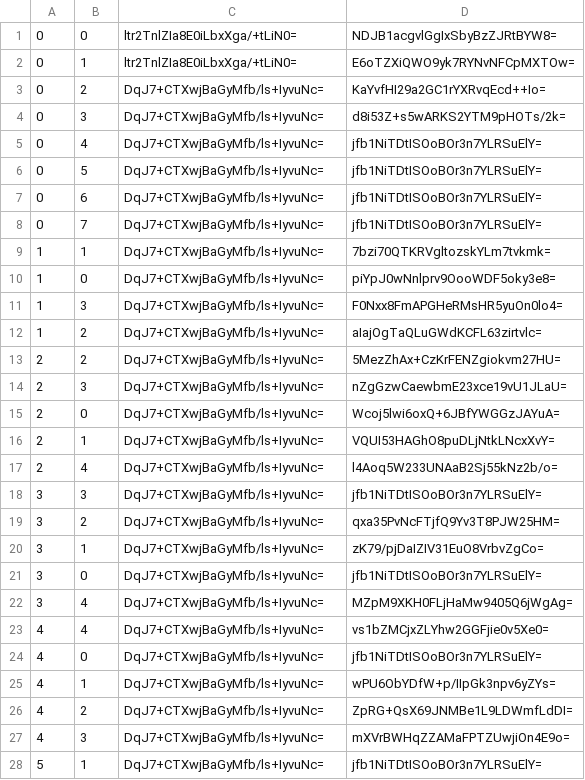
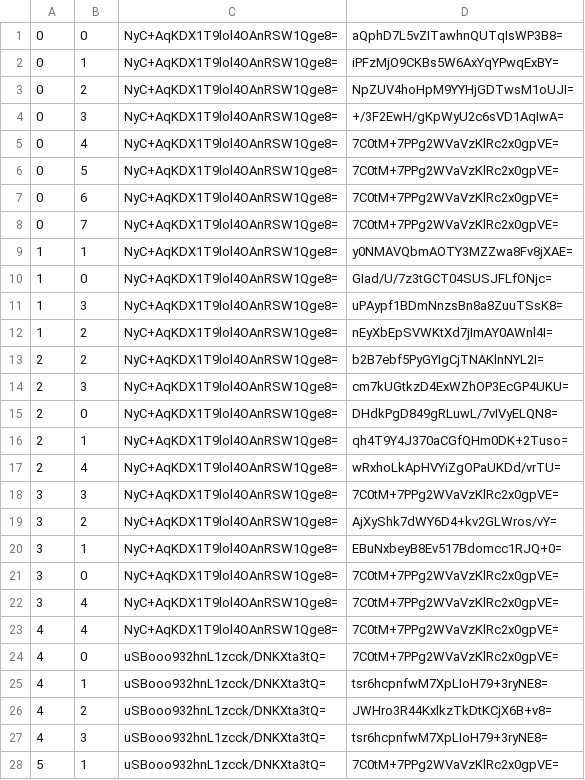
Before and after one commit to zihao-il/mcbds-world, a CSV file: public/maps/world-1/overworld/tiles/zoom.-1/metadata/k.0.0.csv, drawn as a sheet; only a part is shown; the diff covers the shown part only.

```diff
--- a/public/maps/world-1/overworld/tiles/zoom.-1/metadata/k.0.0.csv
+++ b/public/maps/world-1/overworld/tiles/zoom.-1/metadata/k.0.0.csv
@@ -1,28 +1,28 @@
-0,0,ltr2TnlZIa8E0iLbxXga/+tLiN0=,NDJB1acgvlGgIxSbyBzZJRtBYW8=
-0,1,ltr2TnlZIa8E0iLbxXga/+tLiN0=,E6oTZXiQWO9yk7RYNvNFCpMXTOw=
-0,2,DqJ7+CTXwjBaGyMfb/ls+IyvuNc=,KaYvfHI29a2GC1rYXRvqEcd++Io=
-0,3,DqJ7+CTXwjBaGyMfb/ls+IyvuNc=,d8i53Z+s5wARKS2YTM9pHOTs/2k=
-0,4,DqJ7+CTXwjBaGyMfb/ls+IyvuNc=,jfb1NiTDtISOoBOr3n7YLRSuElY=
-0,5,DqJ7+CTXwjBaGyMfb/ls+IyvuNc=,jfb1NiTDtISOoBOr3n7YLRSuElY=
-0,6,DqJ7+CTXwjBaGyMfb/ls+IyvuNc=,jfb1NiTDtISOoBOr3n7YLRSuElY=
-0,7,DqJ7+CTXwjBaGyMfb/ls+IyvuNc=,jfb1NiTDtISOoBOr3n7YLRSuElY=
-1,1,DqJ7+CTXwjBaGyMfb/ls+IyvuNc=,7bzi70QTKRVgltozskYLm7tvkmk=
-1,0,DqJ7+CTXwjBaGyMfb/ls+IyvuNc=,piYpJ0wNnlprv9OooWDF5oky3e8=
-1,3,DqJ7+CTXwjBaGyMfb/ls+IyvuNc=,F0Nxx8FmAPGHeRMsHR5yuOn0lo4=
-1,2,DqJ7+CTXwjBaGyMfb/ls+IyvuNc=,aIajOgTaQLuGWdKCFL63zirtvlc=
-2,2,DqJ7+CTXwjBaGyMfb/ls+IyvuNc=,5MezZhAx+CzKrFENZgiokvm27HU=
-2,3,DqJ7+CTXwjBaGyMfb/ls+IyvuNc=,nZgGzwCaewbmE23xce19vU1JLaU=
-2,0,DqJ7+CTXwjBaGyMfb/ls+IyvuNc=,Wcoj5lwi6oxQ+6JBfYWGGzJAYuA=
-2,1,DqJ7+CTXwjBaGyMfb/ls+IyvuNc=,VQUI53HAGhO8puDLjNtkLNcxXvY=
-2,4,DqJ7+CTXwjBaGyMfb/ls+IyvuNc=,l4Aoq5W233UNAaB2Sj55kNz2b/o=
-3,3,DqJ7+CTXwjBaGyMfb/ls+IyvuNc=,jfb1NiTDtISOoBOr3n7YLRSuElY=
-3,2,DqJ7+CTXwjBaGyMfb/ls+IyvuNc=,qxa35PvNcFTjfQ9Yv3T8PJW25HM=
-3,1,DqJ7+CTXwjBaGyMfb/ls+IyvuNc=,zK79/pjDaIZIV31EuO8VrbvZgCo=
-3,0,DqJ7+CTXwjBaGyMfb/ls+IyvuNc=,jfb1NiTDtISOoBOr3n7YLRSuElY=
-3,4,DqJ7+CTXwjBaGyMfb/ls+IyvuNc=,MZpM9XKH0FLjHaMw9405Q6jWgAg=
-4,4,DqJ7+CTXwjBaGyMfb/ls+IyvuNc=,vs1bZMCjxZLYhw2GGFjie0v5Xe0=
-4,0,DqJ7+CTXwjBaGyMfb/ls+IyvuNc=,jfb1NiTDtISOoBOr3n7YLRSuElY=
-4,1,DqJ7+CTXwjBaGyMfb/ls+IyvuNc=,wPU6ObYDfW+p/IIpGk3npv6yZYs=
-4,2,DqJ7+CTXwjBaGyMfb/ls+IyvuNc=,ZpRG+QsX69JNMBe1L9LDWmfLdDI=
-4,3,DqJ7+CTXwjBaGyMfb/ls+IyvuNc=,mXVrBWHqZZAMaFPTZUwjiOn4E9o=
-5,1,DqJ7+CTXwjBaGyMfb/ls+IyvuNc=,jfb1NiTDtISOoBOr3n7YLRSuElY=
+0,0,NyC+AqKDX1T9lol4OAnRSW1Qge8=,aQphD7L5vZITawhnQUTqIsWP3B8=
+0,1,NyC+AqKDX1T9lol4OAnRSW1Qge8=,iPFzMjO9CKBs5W6AxYqYPwqExBY=
+0,2,NyC+AqKDX1T9lol4OAnRSW1Qge8=,NpZUV4hoHpM9YYHjGDTwsM1oUJI=
+0,3,NyC+AqKDX1T9lol4OAnRSW1Qge8=,+/3F2EwH/gKpWyU2c6sVD1AqIwA=
+0,4,NyC+AqKDX1T9lol4OAnRSW1Qge8=,7C0tM+7PPg2WVaVzKlRc2x0gpVE=
+0,5,NyC+AqKDX1T9lol4OAnRSW1Qge8=,7C0tM+7PPg2WVaVzKlRc2x0gpVE=
+0,6,NyC+AqKDX1T9lol4OAnRSW1Qge8=,7C0tM+7PPg2WVaVzKlRc2x0gpVE=
+0,7,NyC+AqKDX1T9lol4OAnRSW1Qge8=,7C0tM+7PPg2WVaVzKlRc2x0gpVE=
+1,1,NyC+AqKDX1T9lol4OAnRSW1Qge8=,y0NMAVQbmAOTY3MZZwa8Fv8jXAE=
+1,0,NyC+AqKDX1T9lol4OAnRSW1Qge8=,GIad/U/7z3tGCT04SUSJFLfONjc=
+1,3,NyC+AqKDX1T9lol4OAnRSW1Qge8=,uPAypf1BDmNnzsBn8a8ZuuTSsK8=
+1,2,NyC+AqKDX1T9lol4OAnRSW1Qge8=,nEyXbEpSVWKtXd7jImAY0AWnl4I=
+2,2,NyC+AqKDX1T9lol4OAnRSW1Qge8=,b2B7ebf5PyGYIgCjTNAKlnNYL2I=
+2,3,NyC+AqKDX1T9lol4OAnRSW1Qge8=,cm7kUGtkzD4ExWZhOP3EcGP4UKU=
+2,0,NyC+AqKDX1T9lol4OAnRSW1Qge8=,DHdkPgD849gRLuwL/7vIVyELQN8=
+2,1,NyC+AqKDX1T9lol4OAnRSW1Qge8=,qh4T9Y4J370aCGfQHm0DK+2Tuso=
+2,4,NyC+AqKDX1T9lol4OAnRSW1Qge8=,wRxhoLkApHVYiZgOPaUKDd/vrTU=
+3,3,NyC+AqKDX1T9lol4OAnRSW1Qge8=,7C0tM+7PPg2WVaVzKlRc2x0gpVE=
+3,2,NyC+AqKDX1T9lol4OAnRSW1Qge8=,AjXyShk7dWY6D4+kv2GLWros/vY=
+3,1,NyC+AqKDX1T9lol4OAnRSW1Qge8=,EBuNxbeyB8Ev517Bdomcc1RJQ+0=
+3,0,NyC+AqKDX1T9lol4OAnRSW1Qge8=,7C0tM+7PPg2WVaVzKlRc2x0gpVE=
+3,4,NyC+AqKDX1T9lol4OAnRSW1Qge8=,7C0tM+7PPg2WVaVzKlRc2x0gpVE=
+4,4,NyC+AqKDX1T9lol4OAnRSW1Qge8=,7C0tM+7PPg2WVaVzKlRc2x0gpVE=
+4,0,uSBooo932hnL1zcck/DNKXta3tQ=,7C0tM+7PPg2WVaVzKlRc2x0gpVE=
+4,1,uSBooo932hnL1zcck/DNKXta3tQ=,tsr6hcpnfwM7XpLIoH79+3ryNE8=
+4,2,uSBooo932hnL1zcck/DNKXta3tQ=,JWHro3R44KxlkzTkDtKCjX6B+v8=
+4,3,uSBooo932hnL1zcck/DNKXta3tQ=,tsr6hcpnfwM7XpLIoH79+3ryNE8=
+5,1,uSBooo932hnL1zcck/DNKXta3tQ=,7C0tM+7PPg2WVaVzKlRc2x0gpVE=
```
Also changed, not shown: 12 edited cells elsewhere in this file, public/maps/world-1/overworld/tiles/zoom.-1/metadata/k.-1.-1.csv, public/maps/world-1/overworld/tiles/zoom.-1/metadata/k.-1.0.csv, 19 other files.
